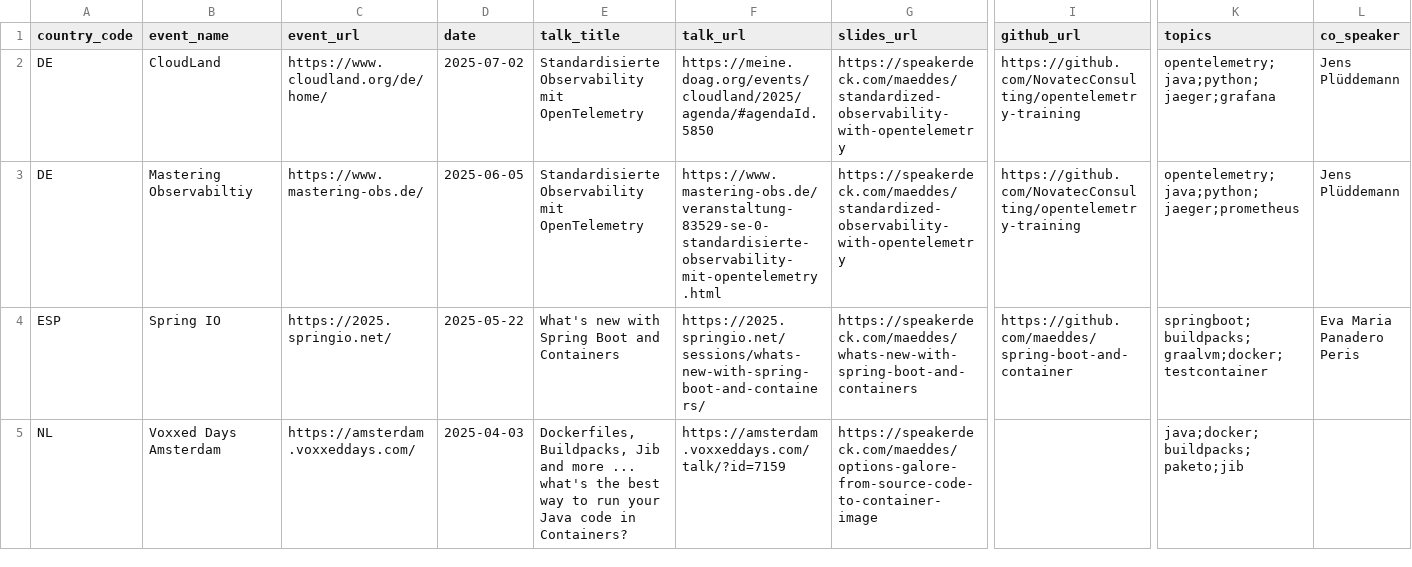
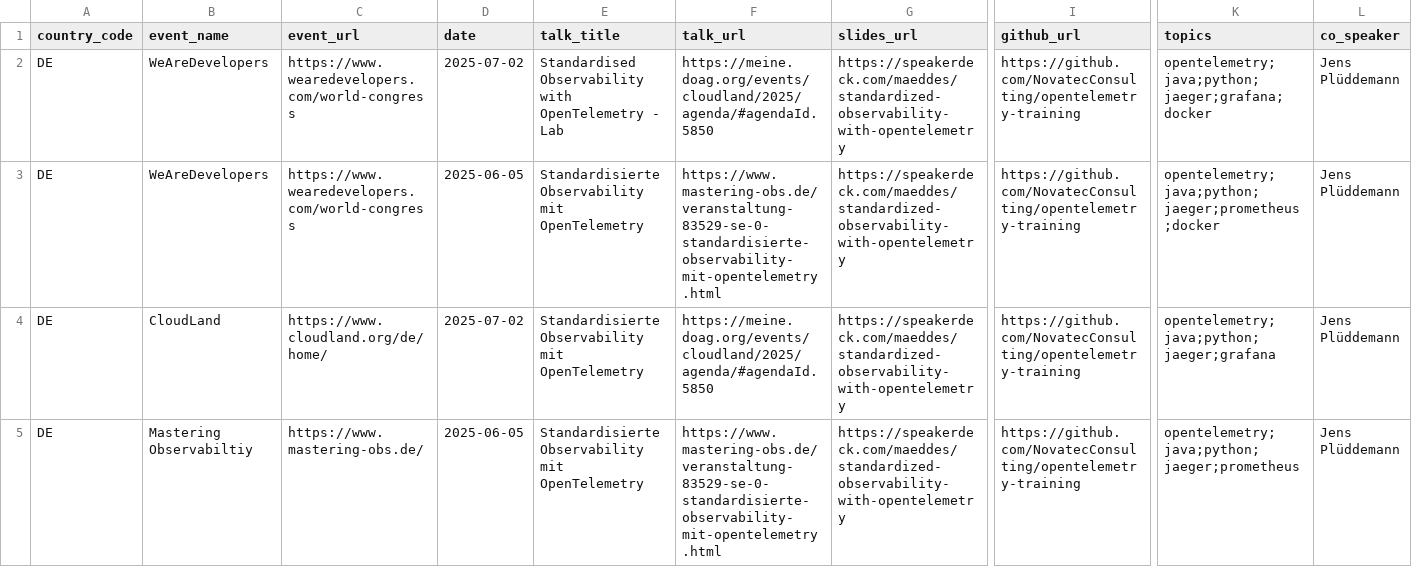
Before and after one commit to maeddes/talks, a CSV file: data/download.csv, drawn as a sheet; only a part is shown, gaps mark what is left out; the shorter side is filled out with more unchanged rows; rows hold the shown columns only; the diff names each change by its address in the sheet, - before the commit and + after, or states it on an @@ line.

```diff
--- a/data/download.csv
+++ b/data/download.csv
+row 2: DE | WeAreDevelopers | https://www.wearedevelopers.com/world-congress | 2025-07-02 | Standardised Observability with OpenTelemetry - Lab | https://meine.doag.org/events/cloudland/2025/agenda/#agendaId.5850 | https://speakerdeck.com/maeddes/standardized-observability-with-opentelemetry | https://github.com/NovatecConsulting/opentelemetry-training | opentelemetry;java;python;jaeger;grafana;docker | Jens Plüddemann
+row 3: DE | WeAreDevelopers | https://www.wearedevelopers.com/world-congress | 2025-06-05 | Standardisierte Observability mit OpenTelemetry | https://www.mastering-obs.de/veranstaltung-83529-se-0-standardisierte-observability-mit-opentelemetry.html | https://speakerdeck.com/maeddes/standardized-observability-with-opentelemetry | https://github.com/NovatecConsulting/opentelemetry-training | opentelemetry;java;python;jaeger;prometheus;docker | Jens Plüddemann
```
Also changed, not shown: data/talks.csv, 2 other files.
